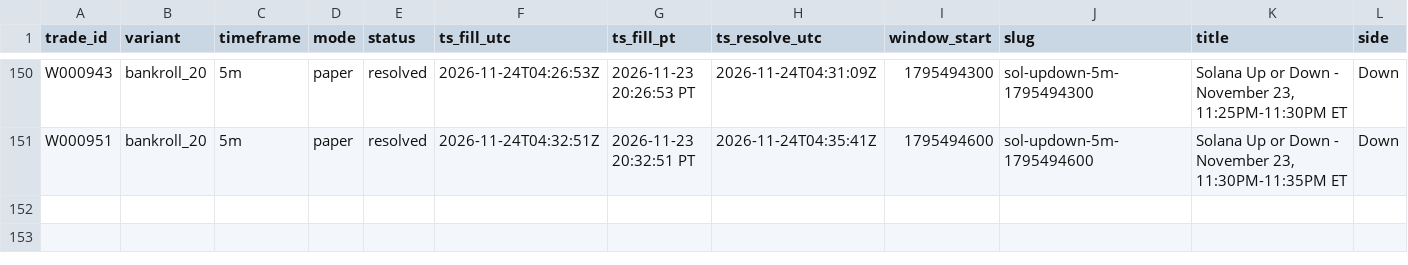
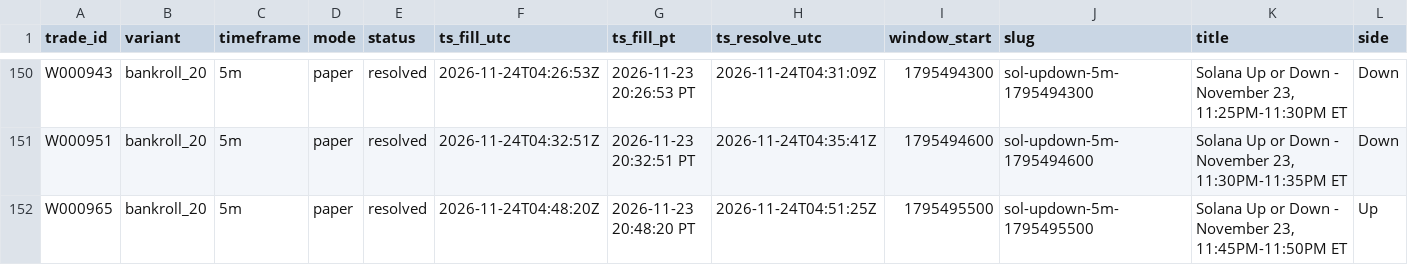
Before and after one commit to michaeldeuchar-dotcom/sol-paper-bot, a CSV file: data/week2/trades_bankroll_20.csv, drawn as a sheet; only a part is shown, gaps mark what is left out; rows hold the shown columns only; the diff names each change by its address in the sheet, - before the commit and + after, or states it on an @@ line.

```diff
--- a/data/week2/trades_bankroll_20.csv
+++ b/data/week2/trades_bankroll_20.csv
+row 152: W000965 | bankroll_20 | 5m | paper | resolved | 2026-11-24T04:48:20Z | 2026-11-23 20:48:20 PT | 2026-11-24T04:51:25Z | 1795495500 | sol-updown-5m-1795495500 | Solana Up or Down - November 23, 11:45PM-11:50PM ET | Up
```
Also changed, not shown: data/week2/cash_out_exits.csv, data/week2/decisions_tail.csv, 13 other files.
